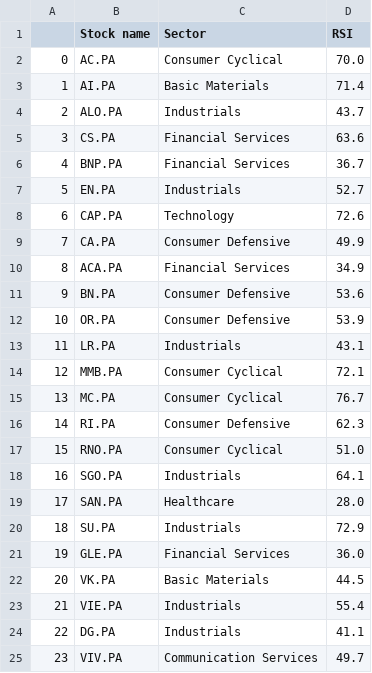
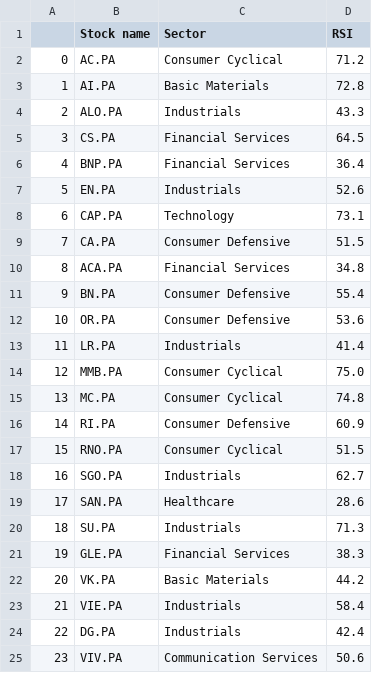
Before and after one commit to stockscreenerMM/stockscreenerMM.github.io, a CSV file: data/stocks_cac40.csv, drawn as a sheet.

```diff
--- a/data/stocks_cac40.csv
+++ b/data/stocks_cac40.csv
@@ -1,25 +1,25 @@
 ,Stock name,Sector,RSI
-0,AC.PA,Consumer Cyclical,70.0
-1,AI.PA,Basic Materials,71.4
-2,ALO.PA,Industrials,43.7
-3,CS.PA,Financial Services,63.6
-4,BNP.PA,Financial Services,36.7
-5,EN.PA,Industrials,52.7
-6,CAP.PA,Technology,72.6
-7,CA.PA,Consumer Defensive,49.9
-8,ACA.PA,Financial Services,34.9
-9,BN.PA,Consumer Defensive,53.6
-10,OR.PA,Consumer Defensive,53.9
-11,LR.PA,Industrials,43.1
-12,MMB.PA,Consumer Cyclical,72.1
-13,MC.PA,Consumer Cyclical,76.7
-14,RI.PA,Consumer Defensive,62.3
-15,RNO.PA,Consumer Cyclical,51.0
-16,SGO.PA,Industrials,64.1
-17,SAN.PA,Healthcare,28.0
-18,SU.PA,Industrials,72.9
-19,GLE.PA,Financial Services,36.0
-20,VK.PA,Basic Materials,44.5
-21,VIE.PA,Industrials,55.4
-22,DG.PA,Industrials,41.1
-23,VIV.PA,Communication Services,49.7
+0,AC.PA,Consumer Cyclical,71.2
+1,AI.PA,Basic Materials,72.8
+2,ALO.PA,Industrials,43.3
+3,CS.PA,Financial Services,64.5
+4,BNP.PA,Financial Services,36.4
+5,EN.PA,Industrials,52.6
+6,CAP.PA,Technology,73.1
+7,CA.PA,Consumer Defensive,51.5
+8,ACA.PA,Financial Services,34.8
+9,BN.PA,Consumer Defensive,55.4
+10,OR.PA,Consumer Defensive,53.6
+11,LR.PA,Industrials,41.4
+12,MMB.PA,Consumer Cyclical,75.0
+13,MC.PA,Consumer Cyclical,74.8
+14,RI.PA,Consumer Defensive,60.9
+15,RNO.PA,Consumer Cyclical,51.5
+16,SGO.PA,Industrials,62.7
+17,SAN.PA,Healthcare,28.6
+18,SU.PA,Industrials,71.3
+19,GLE.PA,Financial Services,38.3
+20,VK.PA,Basic Materials,44.2
+21,VIE.PA,Industrials,58.4
+22,DG.PA,Industrials,42.4
+23,VIV.PA,Communication Services,50.6
```
Also changed, not shown: data/stocks_sbf120.csv.
